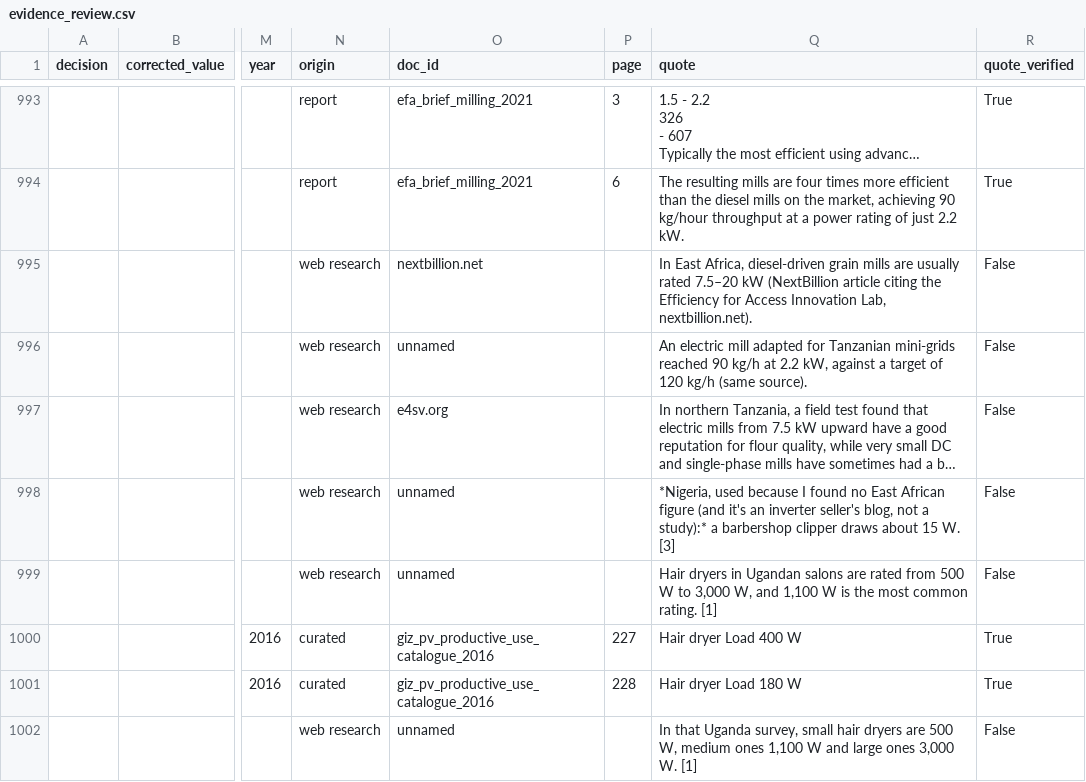
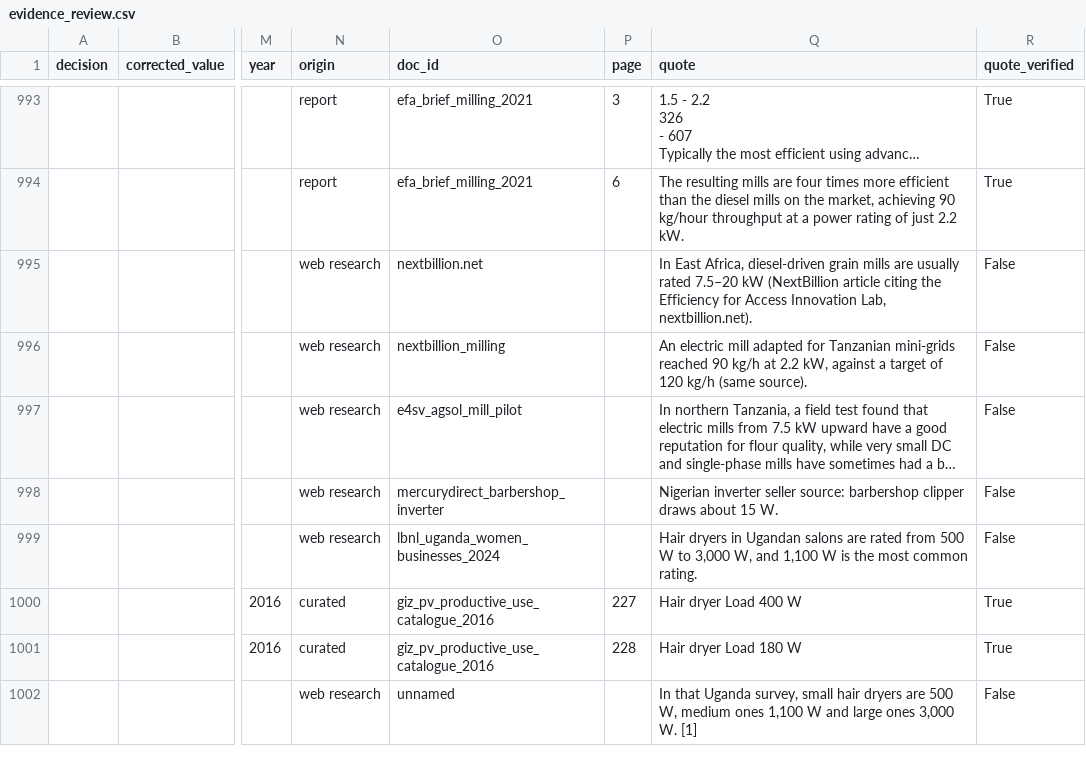
Before and after one commit to esemsc-as4623/peek-load, a CSV file: reports/review/evidence_review.csv, drawn as a sheet; only a part is shown, gaps mark what is left out; long unchanged cells end in …; the diff covers the shown part only; the diff names each change by its address in the sheet, - before the commit and + after, or states it on an @@ line.

```diff
--- a/reports/review/evidence_review.csv
+++ b/reports/review/evidence_review.csv
-O996 (doc_id): unnamed
+O996 (doc_id): nextbillion_milling
-O997 (doc_id): e4sv.org
+O997 (doc_id): e4sv_agsol_mill_pilot
-O998 (doc_id): unnamed
+O998 (doc_id): mercurydirect_barbershop_inverter
-Q998 (quote): *Nigeria, used because I found no East African figure (and it's an inverter seller's blog, not a study):* a barbershop clipper draws about 15 W. [3]
+Q998 (quote): Nigerian inverter seller source: barbershop clipper draws about 15 W.
-O999 (doc_id): unnamed
+O999 (doc_id): lbnl_uganda_women_businesses_2024
-Q999 (quote): …common rating. [1]
+Q999 (quote): …common rating.
```
Also changed, not shown: 1 removed row and 26 edited cells elsewhere in this file, data/processed/archetypes/archetype_sources.csv, 5 other files.
